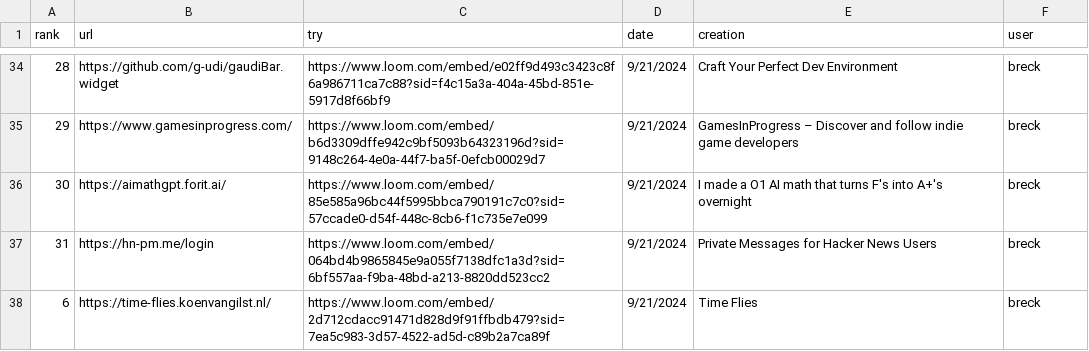
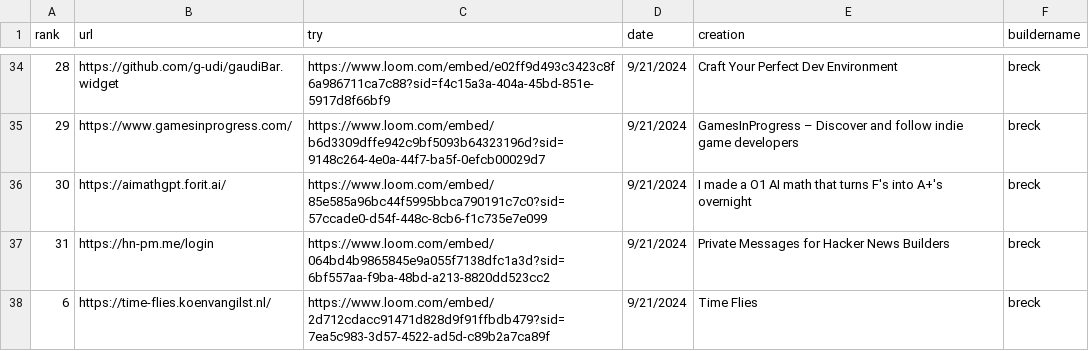
Before and after one commit to breck7/news.pub, a CSV file: tries.csv, drawn as a sheet; only a part is shown, gaps mark what is left out; the diff names each change by its address in the sheet, - before the commit and + after, or states it on an @@ line.

```diff
--- a/tries.csv
+++ b/tries.csv
-F1: user
+F1: buildername
-E37 (creation): Private Messages for Hacker News Users
+E37 (creation): Private Messages for Hacker News Builders
```
Also changed, not shown: builders.csv, builders.tsv, 18 other files.
